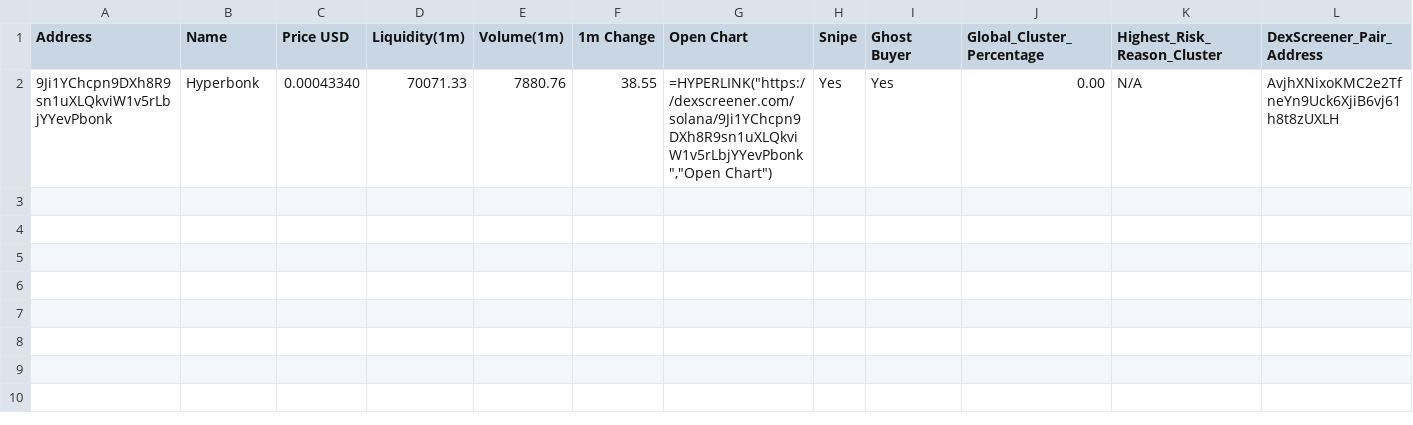
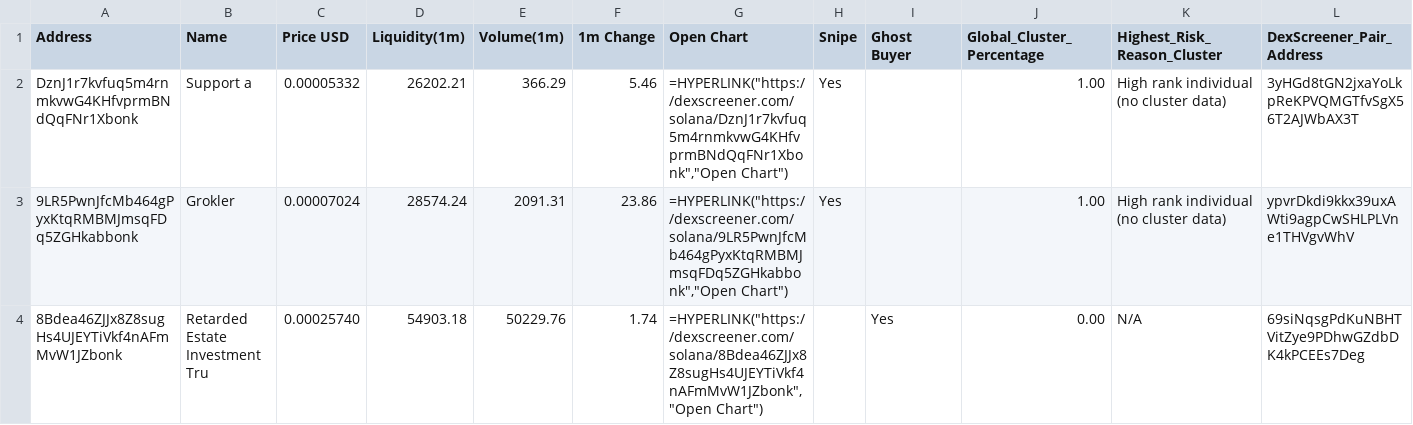
Before and after one commit to Rachid91674/SniperX-V3-Best-Version-at-now, a CSV file: filtered_tokens_with_all_risks.csv, drawn as a sheet; only a part is shown; removed rows and columns are numbered as before the commit, all else as after; rows hold the shown columns only; the diff names each change by its address in the sheet, - before the commit and + after, or states it on an @@ line.

```diff
--- a/filtered_tokens_with_all_risks.csv
+++ b/filtered_tokens_with_all_risks.csv
-row 2: 9Ji1YChcpn9DXh8R9sn1uXLQkviW1v5rLbjYYevPbonk | Hyperbonk | 0.00043340 | 70071.33 | 7880.76 | 38.55 | =HYPERLINK("https://dexscreener.com/solana/9Ji1YChcpn9DXh8R9sn1uXLQkviW1v5rLbjYYevPbonk","Open Chart") | Yes | Yes | 0.00 | N/A | AvjhXNixoKMC2e2TfneYn9Uck6XjiB6vj61h8t8zUXLH
+row 2: DznJ1r7kvfuq5m4rnmkvwG4KHfvprmBNdQqFNr1Xbonk | Support a | 0.00005332 | 26202.21 | 366.29 | 5.46 | =HYPERLINK("https://dexscreener.com/solana/DznJ1r7kvfuq5m4rnmkvwG4KHfvprmBNdQqFNr1Xbonk","Open Chart") | Yes |  | 1.00 | High rank individual (no cluster data) | 3yHGd8tGN2jxaYoLkpReKPVQMGTfvSgX56T2AJWbAX3T
+row 3: 9LR5PwnJfcMb464gPyxKtqRMBMJmsqFDq5ZGHkabbonk | Grokler | 0.00007024 | 28574.24 | 2091.31 | 23.86 | =HYPERLINK("https://dexscreener.com/solana/9LR5PwnJfcMb464gPyxKtqRMBMJmsqFDq5ZGHkabbonk","Open Chart") | Yes |  | 1.00 | High rank individual (no cluster data) | ypvrDkdi9kkx39uxAWti9agpCwSHLPLVne1THVgvWhV
+row 4: 8Bdea46ZJJx8Z8sugHs4UJEYTiVkf4nAFmMvW1JZbonk | Retarded Estate Investment Tru | 0.00025740 | 54903.18 | 50229.76 | 1.74 | =HYPERLINK("https://dexscreener.com/solana/8Bdea46ZJJx8Z8sugHs4UJEYTiVkf4nAFmMvW1JZbonk","Open Chart") |  | Yes | 0.00 | N/A | 69siNqsgPdKuNBHTVitZye9PDhwGZdbDK4kPCEEs7Deg
```
Also changed, not shown: token_risk_analysis.csv, trades.csv, 15 other files.
